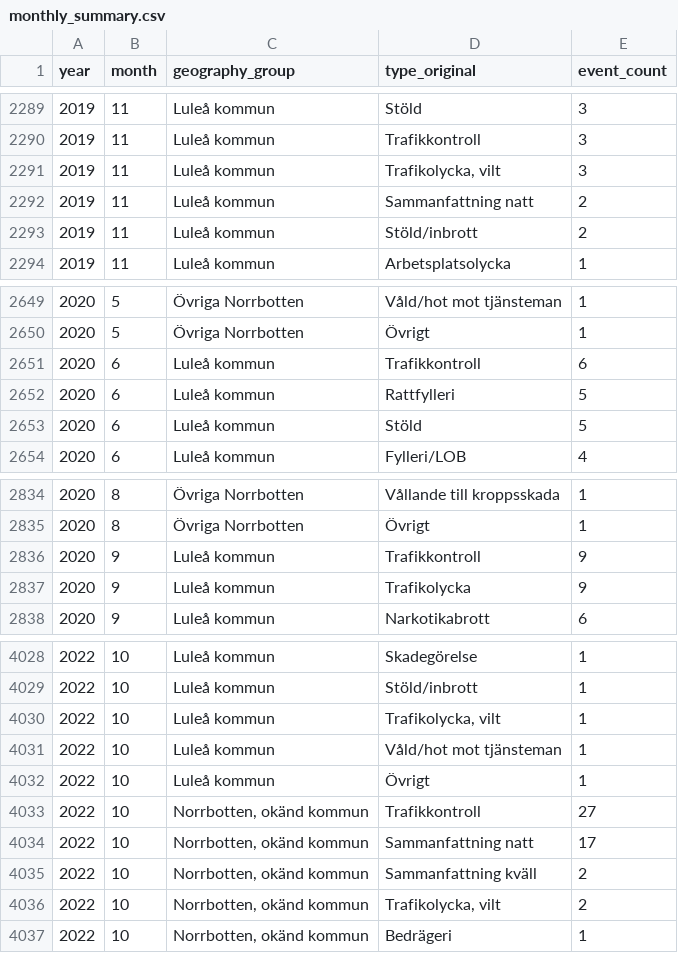
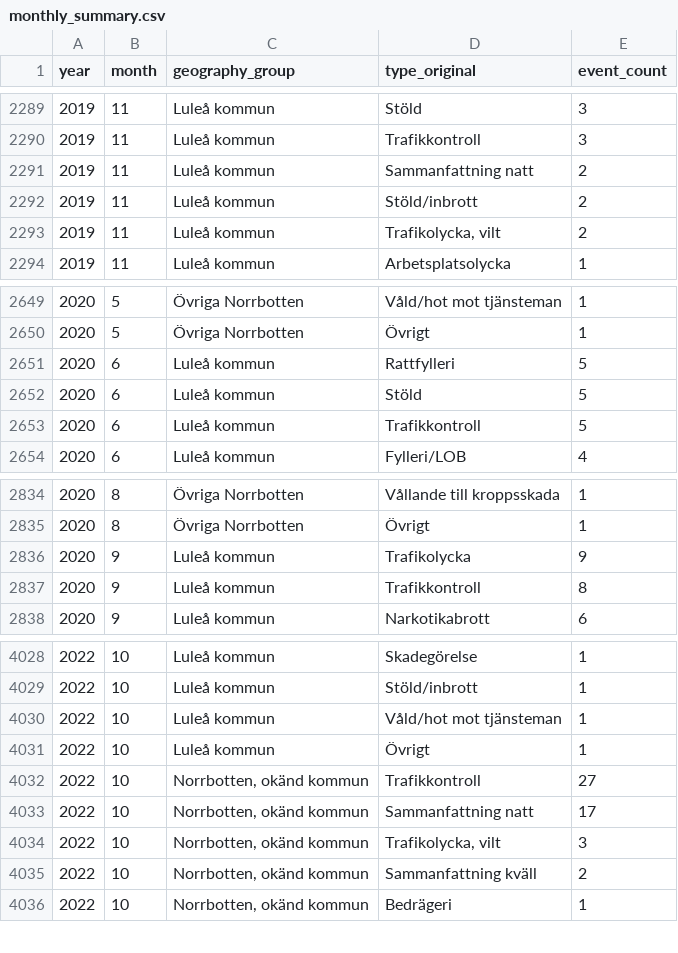
Before and after one commit to Lulea-statistik/Lulea-polishandelser, a CSV file: data/monthly_summary.csv, drawn as a sheet; only a part is shown, gaps mark what is left out; the diff covers the shown part only.

```diff
--- a/data/monthly_summary.csv
+++ b/data/monthly_summary.csv
@@ -2290,5 +2290,5 @@ year,month,geography_group,type_original,event_count
 2019,11,Luleå kommun,Trafikkontroll,3
-2019,11,Luleå kommun,"Trafikolycka,  vilt",3
 2019,11,Luleå kommun,Sammanfattning natt,2
 2019,11,Luleå kommun,Stöld/inbrott,2
+2019,11,Luleå kommun,"Trafikolycka,  vilt",2
 2019,11,Luleå kommun,Arbetsplatsolycka,1
@@ -2650,5 +2650,5 @@ year,month,geography_group,type_original,event_count
 2020,5,Övriga Norrbotten,Övrigt,1
-2020,6,Luleå kommun,Trafikkontroll,6
 2020,6,Luleå kommun,Rattfylleri,5
 2020,6,Luleå kommun,Stöld,5
+2020,6,Luleå kommun,Trafikkontroll,5
 2020,6,Luleå kommun,Fylleri/LOB,4
@@ -2835,4 +2835,4 @@ year,month,geography_group,type_original,event_count
 2020,8,Övriga Norrbotten,Övrigt,1
-2020,9,Luleå kommun,Trafikkontroll,9
 2020,9,Luleå kommun,Trafikolycka,9
+2020,9,Luleå kommun,Trafikkontroll,8
 2020,9,Luleå kommun,Narkotikabrott,6
@@ -4029,3 +4029,2 @@ year,month,geography_group,type_original,event_count
 2022,10,Luleå kommun,Stöld/inbrott,1
-2022,10,Luleå kommun,"Trafikolycka,  vilt",1
 2022,10,Luleå kommun,Våld/hot mot tjänsteman,1
@@ -4034,4 +4033,4 @@ year,month,geography_group,type_original,event_count
 2022,10,"Norrbotten, okänd kommun",Sammanfattning natt,17
+2022,10,"Norrbotten, okänd kommun","Trafikolycka,  vilt",3
 2022,10,"Norrbotten, okänd kommun",Sammanfattning kväll,2
-2022,10,"Norrbotten, okänd kommun","Trafikolycka,  vilt",2
 2022,10,"Norrbotten, okänd kommun",Bedrägeri,1
```
Also changed, not shown: 3 added rows, 6 removed rows and 11 edited cells elsewhere in this file, docs/data/monthly_summary.csv.
